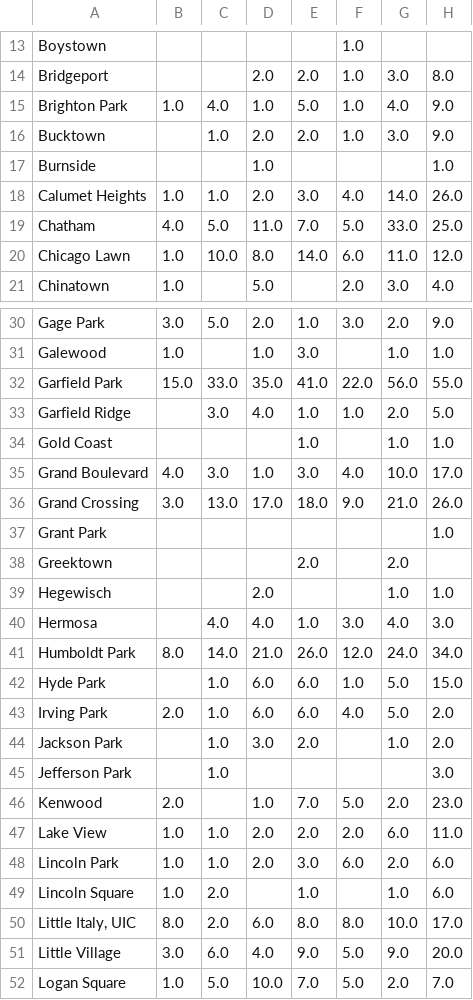
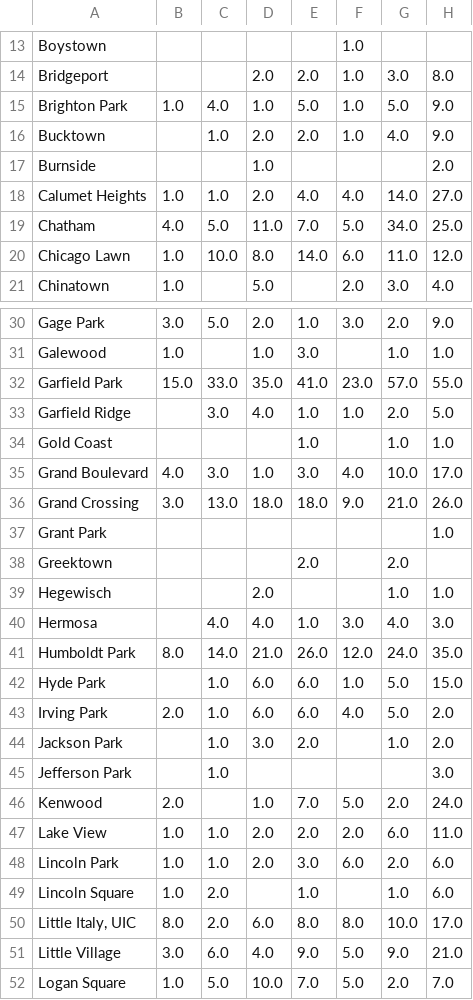
Before and after one commit to cbschicago/chicago-carjacking-tracker, a CSV file: output/dw-tables/carjacking-by-neighborhood-yoy-latest.csv, drawn as a sheet; only a part is shown, gaps mark what is left out; the diff covers the shown part only.

```diff
--- a/output/dw-tables/carjacking-by-neighborhood-yoy-latest.csv
+++ b/output/dw-tables/carjacking-by-neighborhood-yoy-latest.csv
@@ -14,7 +14,7 @@ Boystown,,,,,1.0,,
 Bridgeport,,,2.0,2.0,1.0,3.0,8.0
-Brighton Park,1.0,4.0,1.0,5.0,1.0,4.0,9.0
-Bucktown,,1.0,2.0,2.0,1.0,3.0,9.0
-Burnside,,,1.0,,,,1.0
-Calumet Heights,1.0,1.0,2.0,3.0,4.0,14.0,26.0
-Chatham,4.0,5.0,11.0,7.0,5.0,33.0,25.0
+Brighton Park,1.0,4.0,1.0,5.0,1.0,5.0,9.0
+Bucktown,,1.0,2.0,2.0,1.0,4.0,9.0
+Burnside,,,1.0,,,,2.0
+Calumet Heights,1.0,1.0,2.0,4.0,4.0,14.0,27.0
+Chatham,4.0,5.0,11.0,7.0,5.0,34.0,25.0
 Chicago Lawn,1.0,10.0,8.0,14.0,6.0,11.0,12.0
@@ -31,3 +31,3 @@ Gage Park,3.0,5.0,2.0,1.0,3.0,2.0,9.0
 Galewood,1.0,,1.0,3.0,,1.0,1.0
-Garfield Park,15.0,33.0,35.0,41.0,22.0,56.0,55.0
+Garfield Park,15.0,33.0,35.0,41.0,23.0,57.0,55.0
 Garfield Ridge,,3.0,4.0,1.0,1.0,2.0,5.0
@@ -35,3 +35,3 @@ Gold Coast,,,,1.0,,1.0,1.0
 Grand Boulevard,4.0,3.0,1.0,3.0,4.0,10.0,17.0
-Grand Crossing,3.0,13.0,17.0,18.0,9.0,21.0,26.0
+Grand Crossing,3.0,13.0,18.0,18.0,9.0,21.0,26.0
 Grant Park,,,,,,,1.0
@@ -40,3 +40,3 @@ Hegewisch,,,2.0,,,1.0,1.0
 Hermosa,,4.0,4.0,1.0,3.0,4.0,3.0
-Humboldt Park,8.0,14.0,21.0,26.0,12.0,24.0,34.0
+Humboldt Park,8.0,14.0,21.0,26.0,12.0,24.0,35.0
 Hyde Park,,1.0,6.0,6.0,1.0,5.0,15.0
@@ -45,3 +45,3 @@ Jackson Park,,1.0,3.0,2.0,,1.0,2.0
 Jefferson Park,,1.0,,,,,3.0
-Kenwood,2.0,,1.0,7.0,5.0,2.0,23.0
+Kenwood,2.0,,1.0,7.0,5.0,2.0,24.0
 Lake View,1.0,1.0,2.0,2.0,2.0,6.0,11.0
@@ -50,3 +50,3 @@ Lincoln Square,1.0,2.0,,1.0,,1.0,6.0
 "Little Italy, UIC",8.0,2.0,6.0,8.0,8.0,10.0,17.0
-Little Village,3.0,6.0,4.0,9.0,5.0,9.0,20.0
+Little Village,3.0,6.0,4.0,9.0,5.0,9.0,21.0
 Logan Square,1.0,5.0,10.0,7.0,5.0,2.0,7.0
```
Also changed, not shown: 8 edited cells elsewhere in this file, output/dw-tables/carjacking-by-month-latest.csv, output/dw-tables/carjacking-by-month-yoy-latest.csv, 4 other files.
